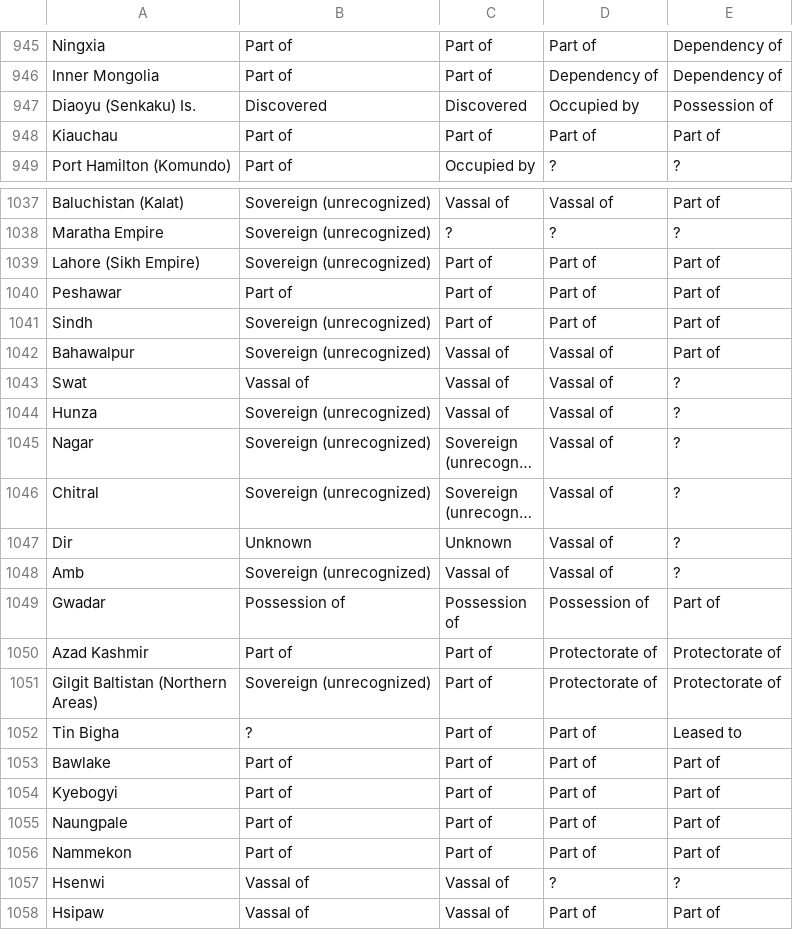
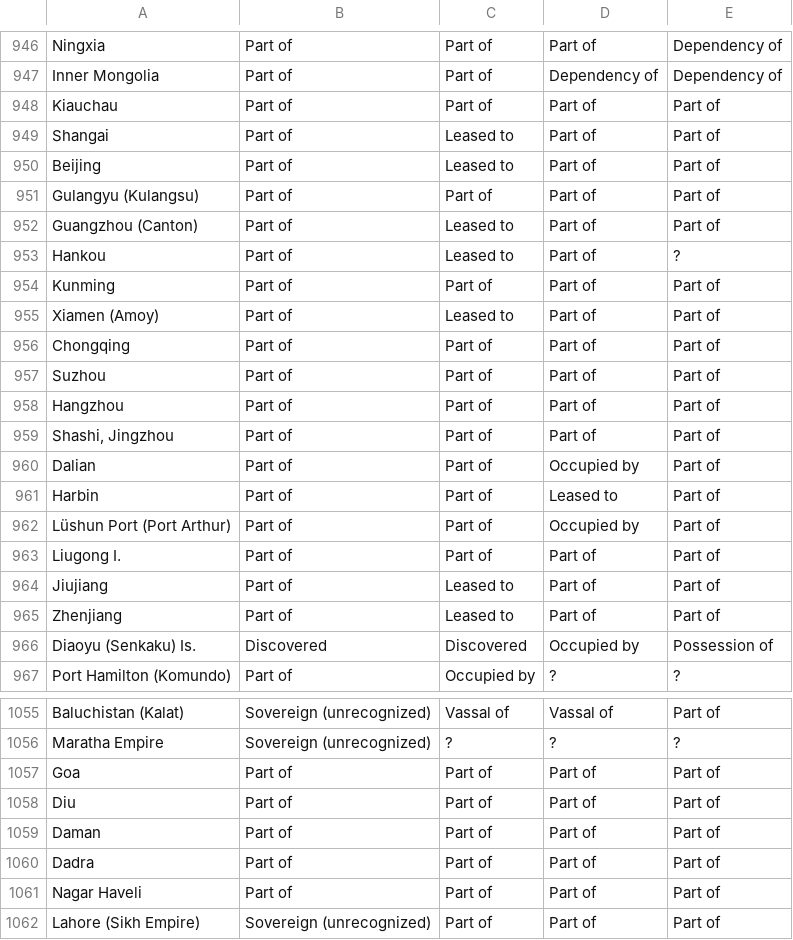
Before and after one commit to medialab/GeoPolHist, a CSV file: data/aggregated/status_stocks_by_periods.csv, drawn as a sheet; only a part is shown, gaps mark what is left out; the shorter side is filled out with more unchanged rows; long unchanged cells end in …; the diff covers the shown part only.

Commit message:
new aggregated version

```diff
--- a/data/aggregated/status_stocks_by_periods.csv
+++ b/data/aggregated/status_stocks_by_periods.csv
@@ -946,4 +947,21 @@ Ningxia,Part of,Part of,Part of,Dependency of
 Inner Mongolia,Part of,Part of,Dependency of,Dependency of
+Kiauchau,Part of,Part of,Part of,Part of
+Shangai,Part of,Leased to,Part of,Part of
+Beijing,Part of,Leased to,Part of,Part of
+Gulangyu (Kulangsu),Part of,Part of,Part of,Part of
+Guangzhou (Canton),Part of,Leased to,Part of,Part of
+Hankou,Part of,Leased to,Part of,?
+Kunming,Part of,Part of,Part of,Part of
+Xiamen (Amoy),Part of,Leased to,Part of,Part of
+Chongqing,Part of,Part of,Part of,Part of
+Suzhou,Part of,Part of,Part of,Part of
+Hangzhou,Part of,Part of,Part of,Part of
+"Shashi, Jingzhou",Part of,Part of,Part of,Part of
+Dalian,Part of,Part of,Occupied by,Part of
+Harbin,Part of,Part of,Leased to,Part of
+Lüshun Port (Port Arthur),Part of,Part of,Occupied by,Part of
+Liugong I.,Part of,Part of,Part of,Part of
+Jiujiang,Part of,Leased to,Part of,Part of
+Zhenjiang,Part of,Leased to,Part of,Part of
 Diaoyu (Senkaku) Is.,Discovered,Discovered,Occupied by,Possession of
-Kiauchau,Part of,Part of,Part of,Part of
 Port Hamilton (Komundo),Part of,Occupied by,?,?
@@ -1038,2 +1056,7 @@ Baluchistan (Kalat),Sovereign (unrecognized),Vassal of,Vassal of,Part of
 Maratha Empire,Sovereign (unrecognized),?,?,?
+Goa,Part of,Part of,Part of,Part of
+Diu,Part of,Part of,Part of,Part of
+Daman,Part of,Part of,Part of,Part of
+Dadra,Part of,Part of,Part of,Part of
+Nagar Haveli,Part of,Part of,Part of,Part of
 Lahore (Sikh Empire),Sovereign (unrecognized),Part of,Part of,Part of
```
Also changed, not shown: 7 added rows, 5 removed rows, 11 moved rows and 15 edited cells elsewhere in this file, data/aggregated/GeoPolHist_statu_group_over_time.csv, data/aggregated/GeoPolHist_status_over_time.csv, 5 other files.
